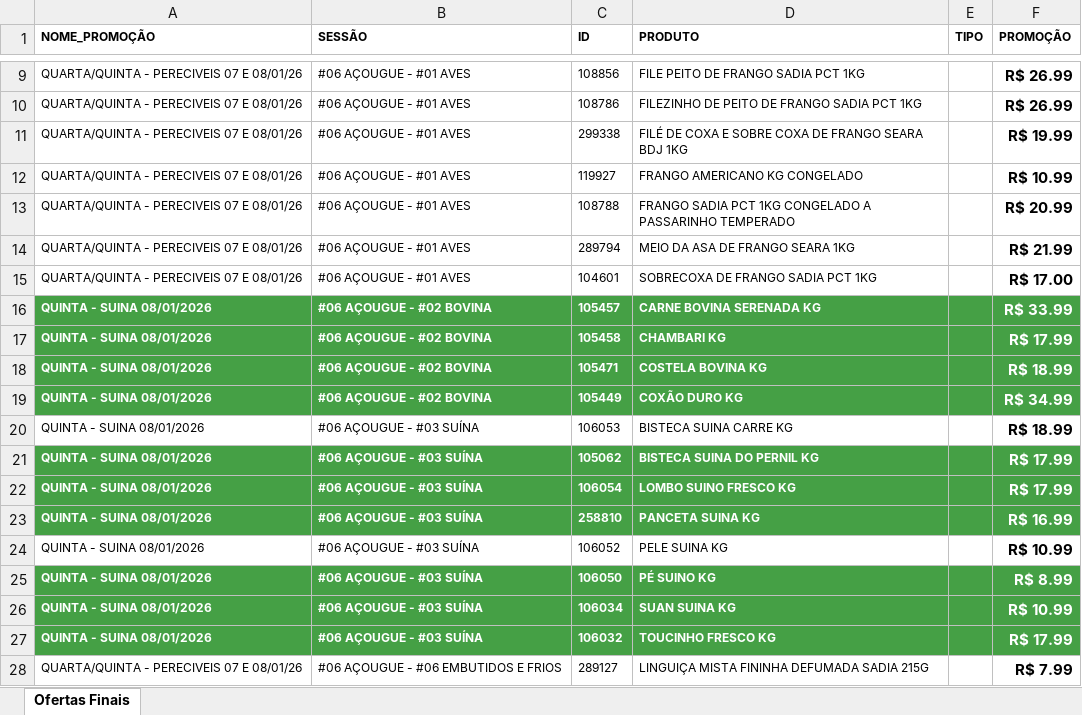
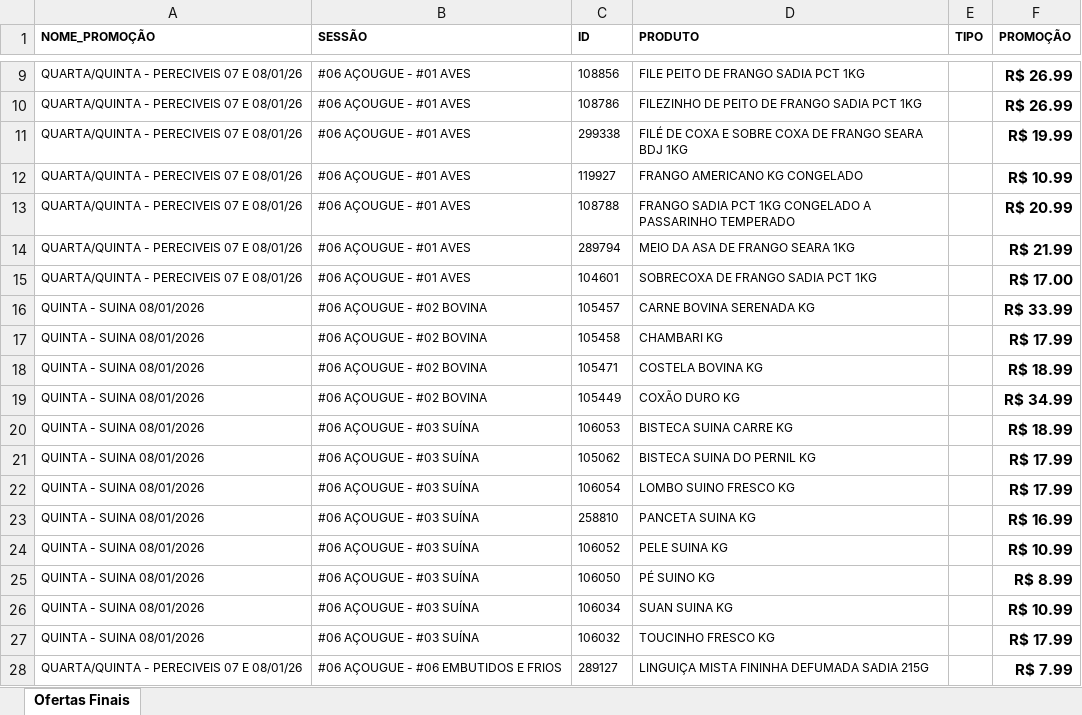
Before and after one commit to geisson/automacao_giro_ofertas, an Excel workbook: giro_da_praça_ofertas - QUINTA.xlsx, sheet Ofertas Finais, drawn as a sheet; only a part is shown, gaps mark what is left out; values as stored, in another font and other column widths than the file's, no borders; the diff names each change by its address in the sheet, - before the commit and + after, or states it on an @@ line.

```diff
--- a/giro_da_praça_ofertas - QUINTA.xlsx (sheet Ofertas Finais)
+++ b/giro_da_praça_ofertas - QUINTA.xlsx (sheet Ofertas Finais)
-A16:F19 fill: #45A045
+A16:F19 fill: none
@@ A16:D19 text colour: #FFFFFF → black, bold: on → off @@
-F16:F19 text colour: #FFFFFF
+F16:F19 text colour: black
-A21:F23 fill: #45A045
+A21:F23 fill: none
@@ A21:D23 text colour: #FFFFFF → black, bold: on → off @@
-F21:F23 text colour: #FFFFFF
+F21:F23 text colour: black
-A25:F27 fill: #45A045
+A25:F27 fill: none
@@ A25:D27 text colour: #FFFFFF → black, bold: on → off @@
-F25:F27 text colour: #FFFFFF
+F25:F27 text colour: black
```
Also changed, not shown: produtos_cadastrados.xlsx, 7 other files.
